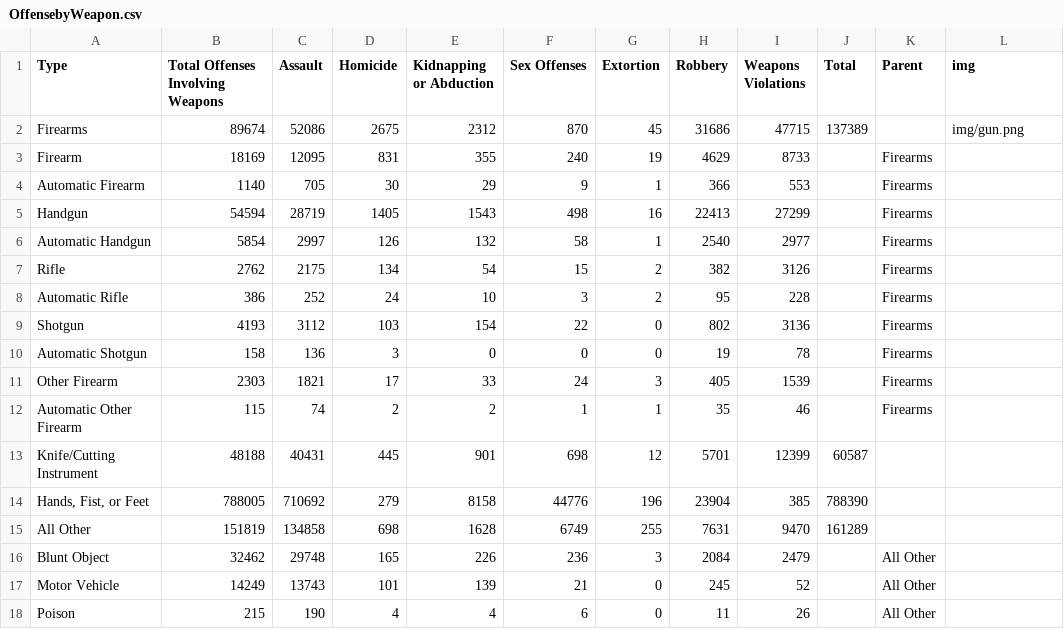
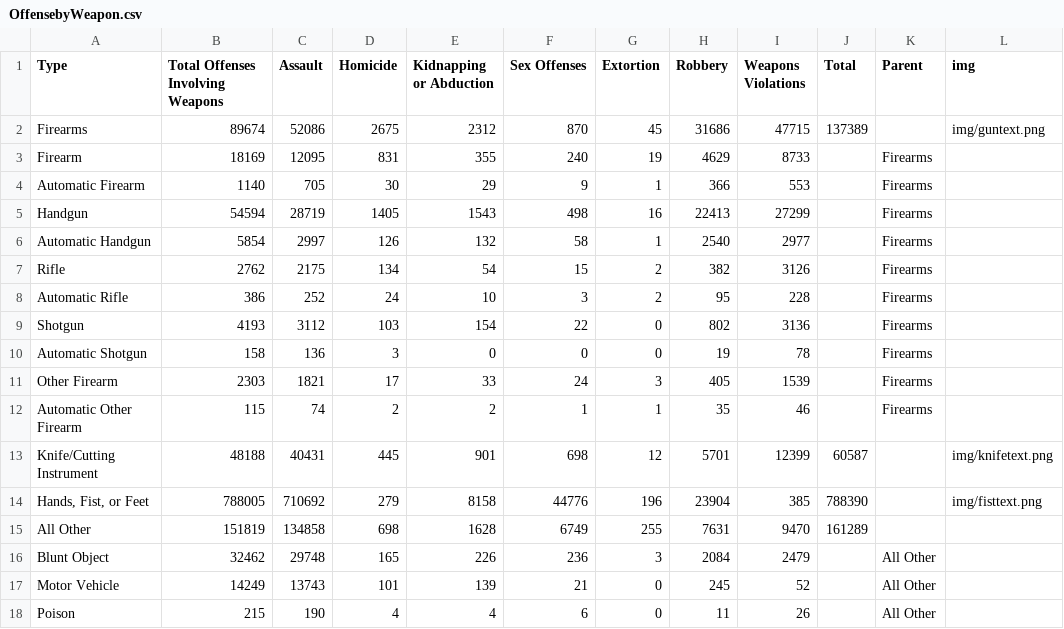
Before and after one commit to vonhouser/Final-Project-December, a CSV file: OffensebyWeapon.csv, drawn as a sheet; only a part is shown.

```diff
--- a/OffensebyWeapon.csv
+++ b/OffensebyWeapon.csv
@@ -1,3 +1,3 @@
 Type,Total Offenses Involving Weapons,Assault,Homicide,Kidnapping or Abduction,Sex Offenses,Extortion,Robbery,Weapons Violations,Total,Parent,img
-Firearms,89674,52086,2675,2312,870,45,31686,47715,137389,,img/gun.png
+Firearms,89674,52086,2675,2312,870,45,31686,47715,137389,,img/guntext.png
 Firearm,18169,12095,831,355,240,19,4629,8733,,Firearms,
@@ -12,4 +12,4 @@ Other Firearm,2303,1821,17,33,24,3,405,1539,,Firearms,
 Automatic Other Firearm,115,74,2,2,1,1,35,46,,Firearms,
-Knife/Cutting Instrument,48188,40431,445,901,698,12,5701,12399,60587,,
-"Hands, Fist, or Feet",788005,710692,279,8158,44776,196,23904,385,788390,,
+Knife/Cutting Instrument,48188,40431,445,901,698,12,5701,12399,60587,,img/knifetext.png
+"Hands, Fist, or Feet",788005,710692,279,8158,44776,196,23904,385,788390,,img/fisttext.png
 All Other,151819,134858,698,1628,6749,255,7631,9470,161289,,
```
Also changed, not shown: HomicidebyState.csv, UCRStateWeapons3.csv, 25 other files.
